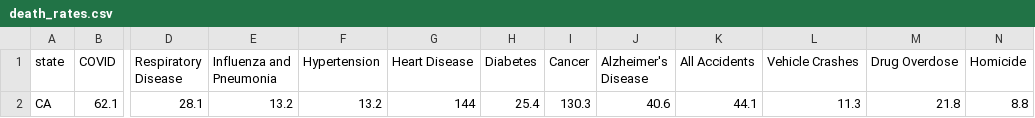
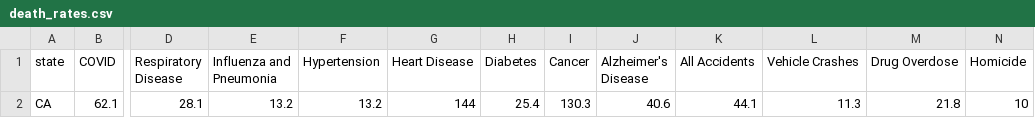
Before and after one commit to abcotvdata/safetytracker_losangeles, a CSV file: data/source/health/death_rates.csv, drawn as a sheet; only a part is shown, gaps mark what is left out; the diff names each change by its address in the sheet, - before the commit and + after, or states it on an @@ line.

```diff
--- a/data/source/health/death_rates.csv
+++ b/data/source/health/death_rates.csv
-N2 (Homicide): 8.8
+N2 (Homicide): 10
```
Also changed, not shown: data/output/yearly/citywide_yearly.csv, 41 other files.
